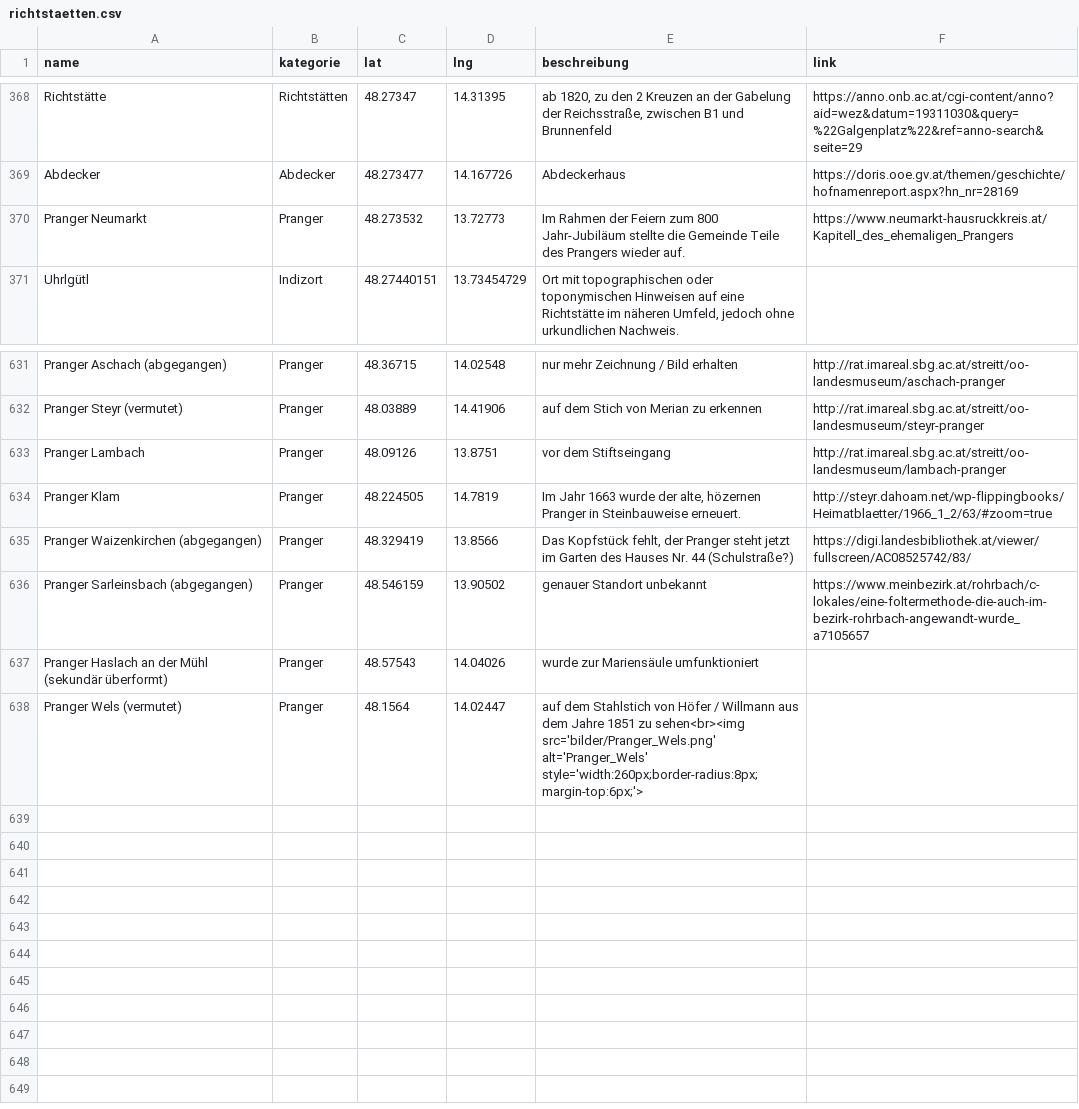
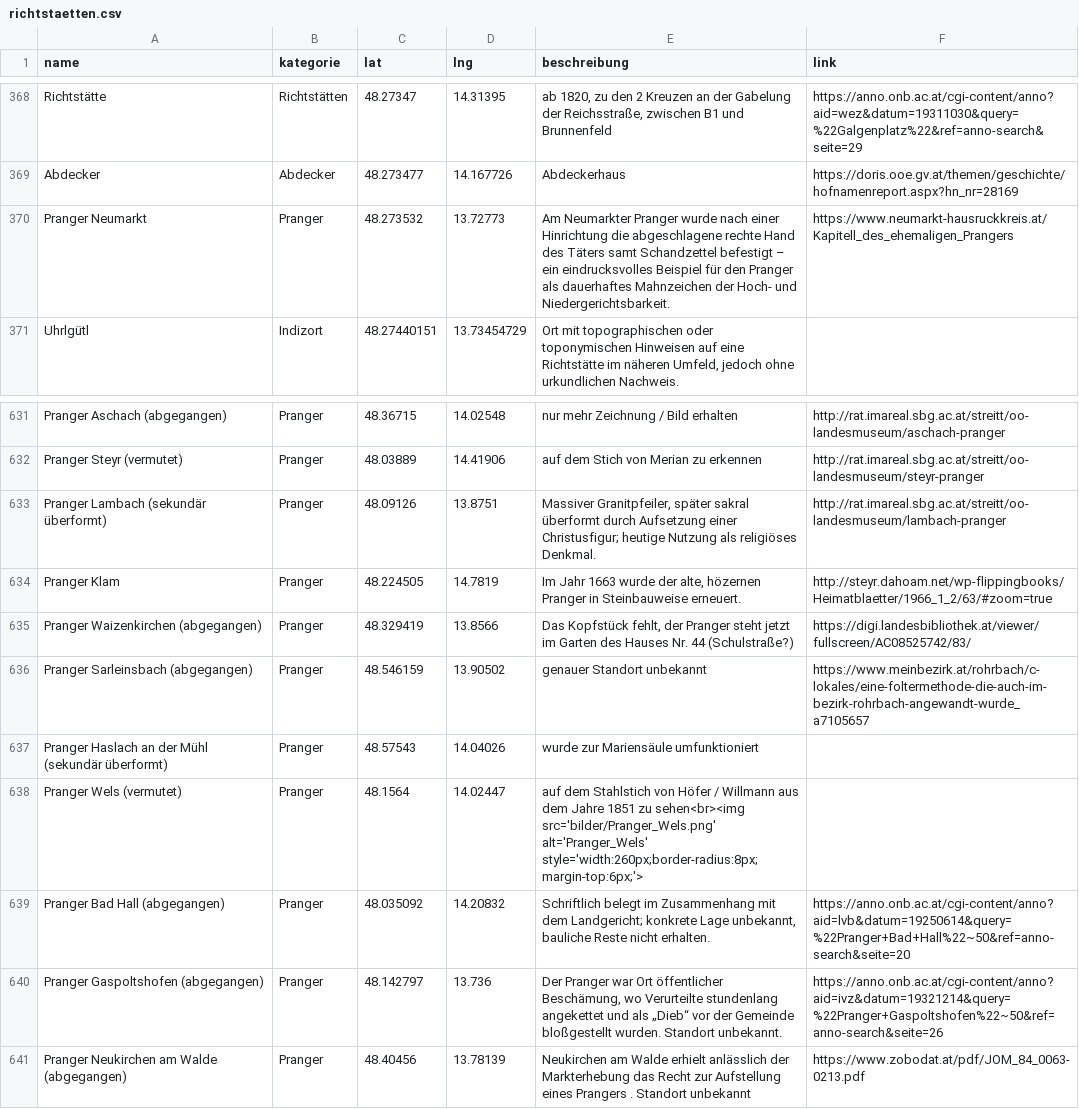
Before and after one commit to wolfundrabe/richtstaetten-ooe, a CSV file: daten/richtstaetten.csv, drawn as a sheet; only a part is shown, gaps mark what is left out.

Commit message:
Add files via upload

```diff
--- a/daten/richtstaetten.csv
+++ b/daten/richtstaetten.csv
@@ -369,3 +369,3 @@ Richtstätte,Richtstätten,48.27347,14.31395,"ab 1820, zu den 2 Kreuzen an der G
 Abdecker,Abdecker,48.273477,14.167726,Abdeckerhaus,https://doris.ooe.gv.at/themen/geschichte/hofnamenreport.aspx?hn_nr=28169
-Pranger Neumarkt,Pranger,48.273532,13.72773,Im Rahmen der Feiern zum 800 Jahr-Jubiläum stellte die Gemeinde Teile des Prangers wieder auf.,https://www.neumarkt-hausruckkreis.at/Kapitell_des_ehemaligen_Prangers
+Pranger Neumarkt,Pranger,48.273532,13.72773,Am Neumarkter Pranger wurde nach einer Hinrichtung die abgeschlagene rechte Hand des Täters samt Schandzettel befestigt – ein eindrucksvolles Beispiel für den Pranger als dauerhaftes Mahnzeichen der Hoch- und Niedergerichtsbarkeit.,https://www.neumarkt-hausruckkreis.at/Kapitell_des_ehemaligen_Prangers
 Uhrlgütl,Indizort,48.27440151,13.73454729,"Ort mit topographischen oder toponymischen Hinweisen auf eine Richtstätte im näheren Umfeld, jedoch ohne urkundlichen Nachweis.",
@@ -632,3 +632,3 @@ Pranger Aschach (abgegangen),Pranger,48.36715,14.02548,nur mehr Zeichnung / Bild
 Pranger Steyr (vermutet),Pranger,48.03889,14.41906,auf dem Stich von Merian zu erkennen,http://rat.imareal.sbg.ac.at/streitt/oo-landesmuseum/steyr-pranger
-Pranger Lambach,Pranger,48.09126,13.8751,vor dem Stiftseingang,http://rat.imareal.sbg.ac.at/streitt/oo-landesmuseum/lambach-pranger
+Pranger Lambach (sekundär überformt),Pranger,48.09126,13.8751,"Massiver Granitpfeiler, später sakral überformt durch Aufsetzung einer Christusfigur; heutige Nutzung als religiöses Denkmal.",http://rat.imareal.sbg.ac.at/streitt/oo-landesmuseum/lambach-pranger
 Pranger Klam,Pranger,48.224505,14.7819,"Im Jahr 1663 wurde der alte, hözernen Pranger in Steinbauweise erneuert.",http://steyr.dahoam.net/wp-flippingbooks/Heimatblaetter/1966_1_2/63/#zoom=true
@@ -638 +638,4 @@ Pranger Haslach an der Mühl (sekundär überformt),Pranger,48.57543,14.04026,wu
 Pranger Wels (vermutet),Pranger,48.1564,14.02447,auf dem Stahlstich von Höfer / Willmann aus dem Jahre 1851 zu sehen<br><img src='bilder/Pranger_Wels.png' alt='Pranger_Wels' style='width:260px;border-radius:8px;margin-top:6px;'>,
+Pranger Bad Hall (abgegangen),Pranger,48.035092,14.20832,"Schriftlich belegt im Zusammenhang mit dem Landgericht; konkrete Lage unbekannt, bauliche Reste nicht erhalten.",https://anno.onb.ac.at/cgi-content/anno?aid=lvb&datum=19250614&query=%22Pranger+Bad+Hall%22~50&ref=anno-search&seite=20
+Pranger Gaspoltshofen (abgegangen),Pranger,48.142797,13.736,"Der Pranger war Ort öffentlicher Beschämung, wo Verurteilte stundenlang angekettet und als „Dieb“ vor der Gemeinde bloßgestellt wurden. Standort unbekannt.",https://anno.onb.ac.at/cgi-content/anno?aid=ivz&datum=19321214&query=%22Pranger+Gaspoltshofen%22~50&ref=anno-search&seite=26
+Pranger Neukirchen am Walde (abgegangen),Pranger,48.40456,13.78139,Neukirchen am Walde erhielt anlässlich der Markterhebung das Recht zur Aufstellung eines Prangers . Standort unbekannt,https://www.zobodat.at/pdf/JOM_84_0063-0213.pdf
```
